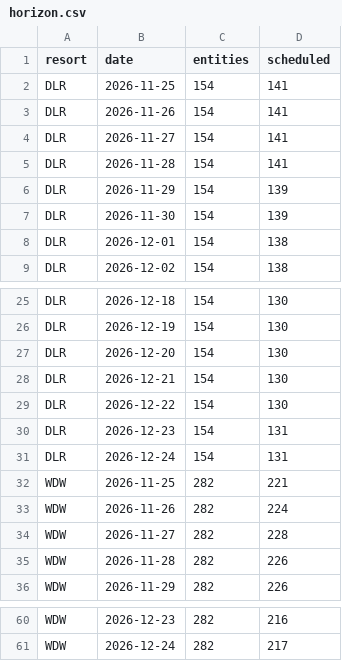
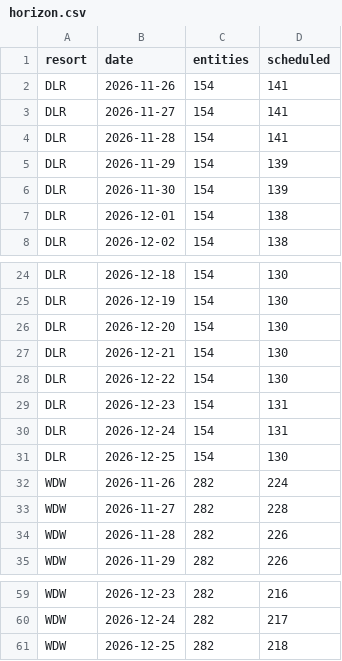
Before and after one commit to scoopdisney/closure-watch, a CSV file: data/horizon.csv, drawn as a sheet; only a part is shown, gaps mark what is left out; removed rows and columns are numbered as before the commit, all else as after; the diff names each change by its address in the sheet, - before the commit and + after, or states it on an @@ line.

```diff
--- a/data/horizon.csv
+++ b/data/horizon.csv
-row 2: DLR | 2026-11-25 | 154 | 141
-row 32: WDW | 2026-11-25 | 282 | 221
+row 31: DLR | 2026-12-25 | 154 | 130
+row 61: WDW | 2026-12-25 | 282 | 218
```
Also changed, not shown: data/closures.csv.
